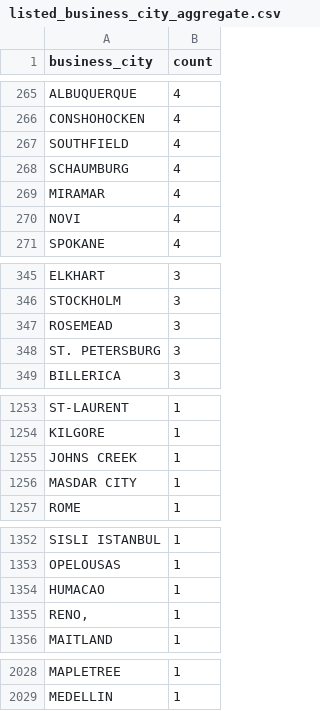
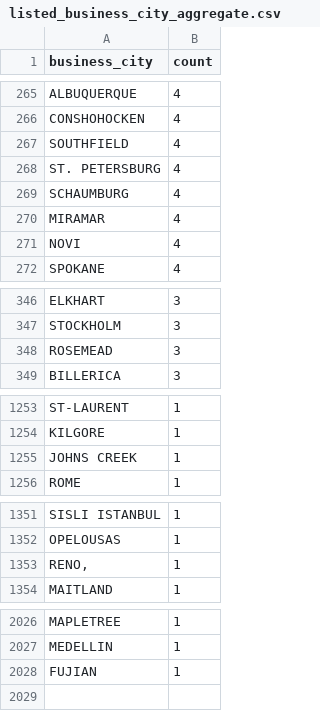
Before and after one commit to jlokos/datamule-indicators, a CSV file: data/filer_metadata/listed_business_city_aggregate.csv, drawn as a sheet; only a part is shown, gaps mark what is left out; the diff covers the shown part only.

```diff
--- a/data/filer_metadata/listed_business_city_aggregate.csv
+++ b/data/filer_metadata/listed_business_city_aggregate.csv
@@ -267,2 +267,3 @@
 "SOUTHFIELD","4"
+"ST. PETERSBURG","4"
 "SCHAUMBURG","4"
@@ -347,3 +348,2 @@
 "ROSEMEAD","3"
-"ST. PETERSBURG","3"
 "BILLERICA","3"
@@ -1255,3 +1255,2 @@
 "JOHNS CREEK","1"
-"MASDAR CITY","1"
 "ROME","1"
@@ -1353,3 +1352,2 @@
 "OPELOUSAS","1"
-"HUMACAO","1"
 "RENO,","1"
@@ -2029 +2027,2 @@
 "MEDELLIN","1"
+"FUJIAN","1"
```
Also changed, not shown: 1 moved row elsewhere in this file, data/filer_metadata/listed_zip_code_aggregate.csv, data/filer_metadata/unlisted_business_city_aggregate.csv, 28 other files.
